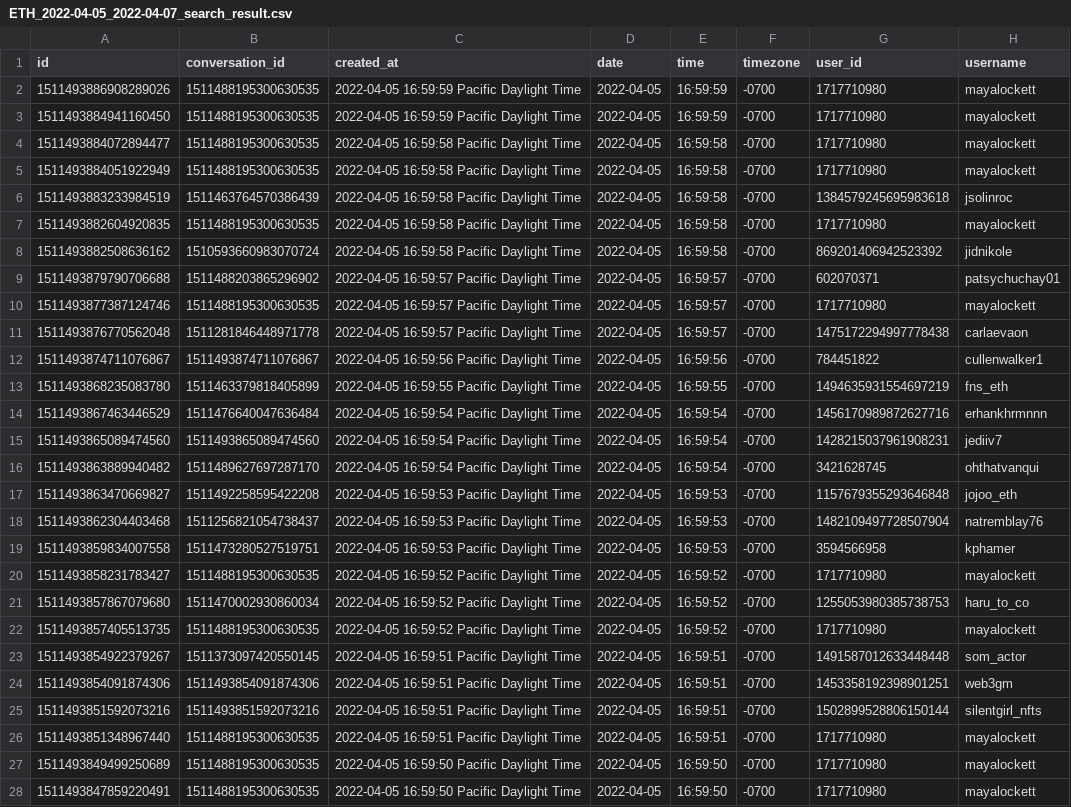
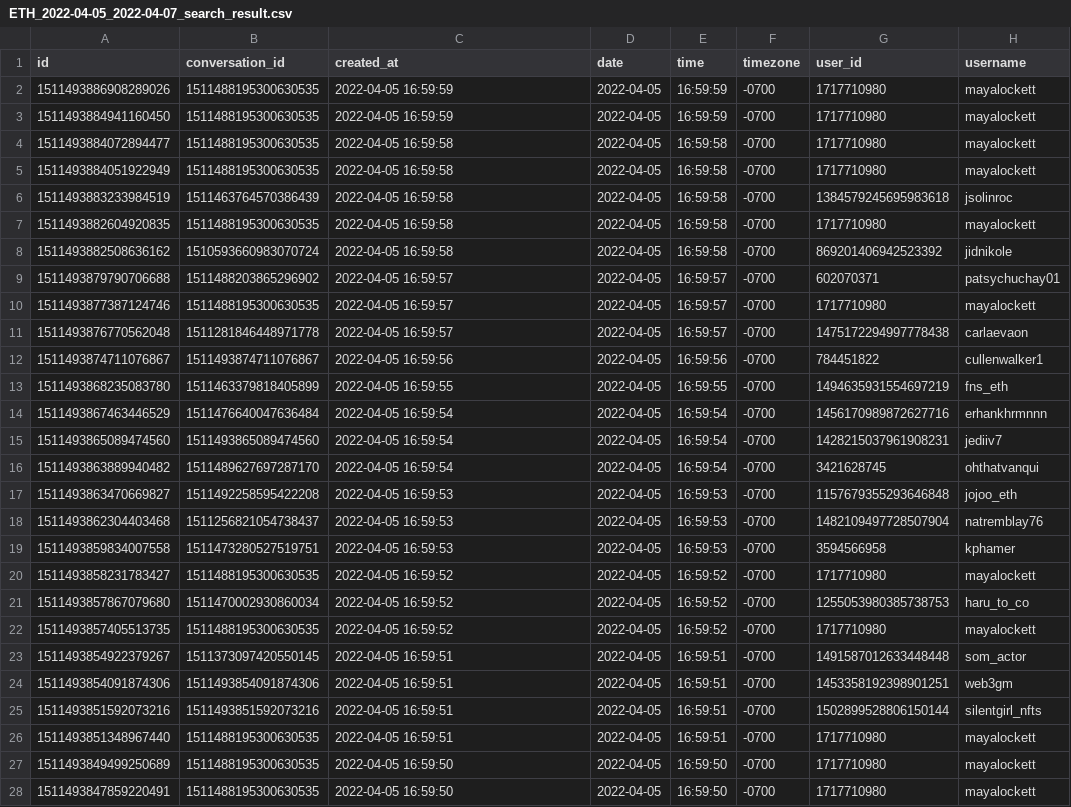
Before and after one commit to BurdickBr/CryptoPredictionTool, a CSV file: search_results/ETH/ETH_2022-04-05_2022-04-07_search_result.csv, drawn as a sheet; only a part is shown; the diff covers the shown part only; the diff names each change by its address in the sheet, - before the commit and + after, or states it on an @@ line.

```diff
--- a/search_results/ETH/ETH_2022-04-05_2022-04-07_search_result.csv
+++ b/search_results/ETH/ETH_2022-04-05_2022-04-07_search_result.csv
-C2:C3 (created_at): 2022-04-05 16:59:59 Pacific Daylight Time
+C2:C3 (created_at): 2022-04-05 16:59:59
-C4:C8 (created_at): 2022-04-05 16:59:58 Pacific Daylight Time
+C4:C8 (created_at): 2022-04-05 16:59:58
-C9:C11 (created_at): 2022-04-05 16:59:57 Pacific Daylight Time
+C9:C11 (created_at): 2022-04-05 16:59:57
-C12 (created_at): 2022-04-05 16:59:56 Pacific Daylight Time
+C12 (created_at): 2022-04-05 16:59:56
-C13 (created_at): 2022-04-05 16:59:55 Pacific Daylight Time
+C13 (created_at): 2022-04-05 16:59:55
-C14:C16 (created_at): 2022-04-05 16:59:54 Pacific Daylight Time
+C14:C16 (created_at): 2022-04-05 16:59:54
-C17:C19 (created_at): 2022-04-05 16:59:53 Pacific Daylight Time
+C17:C19 (created_at): 2022-04-05 16:59:53
-C20:C22 (created_at): 2022-04-05 16:59:52 Pacific Daylight Time
+C20:C22 (created_at): 2022-04-05 16:59:52
-C23:C26 (created_at): 2022-04-05 16:59:51 Pacific Daylight Time
+C23:C26 (created_at): 2022-04-05 16:59:51
-C27:C28 (created_at): 2022-04-05 16:59:50 Pacific Daylight Time
+C27:C28 (created_at): 2022-04-05 16:59:50
```
Also changed, not shown: 65 edited cells elsewhere in this file, hourly_coin_data/model_df_1.csv, predicted_trends/recently_fetched_tweets.csv, 48 other files.
